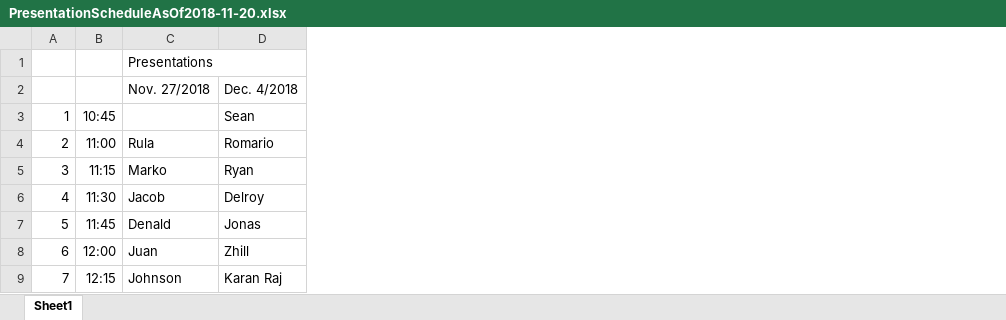
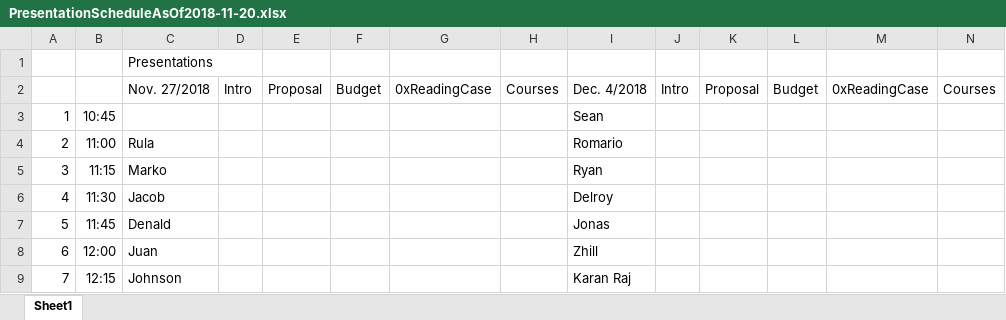
Before and after one commit to six0four/ceng317, an Excel workbook: documentation/PresentationScheduleAsOf2018-11-20.xlsx, sheet Sheet1, drawn as a sheet; only a part is shown; values as stored, in another font and other column widths than the file's, no borders; the diff names each change by its address in the sheet, - before the commit and + after, or states it on an @@ line.

Commit message:
Added columns

```diff
--- a/documentation/PresentationScheduleAsOf2018-11-20.xlsx (sheet Sheet1)
+++ b/documentation/PresentationScheduleAsOf2018-11-20.xlsx (sheet Sheet1)
+column D, row 2: Intro
+column E, row 2: Proposal
+column F, row 2: Budget
+column G, row 2: 0xReadingCase
+column H, row 2: Courses
+column J, row 2: Intro
+column K, row 2: Proposal
+column L, row 2: Budget
+column M, row 2: 0xReadingCase
+column N, row 2: Courses
```
